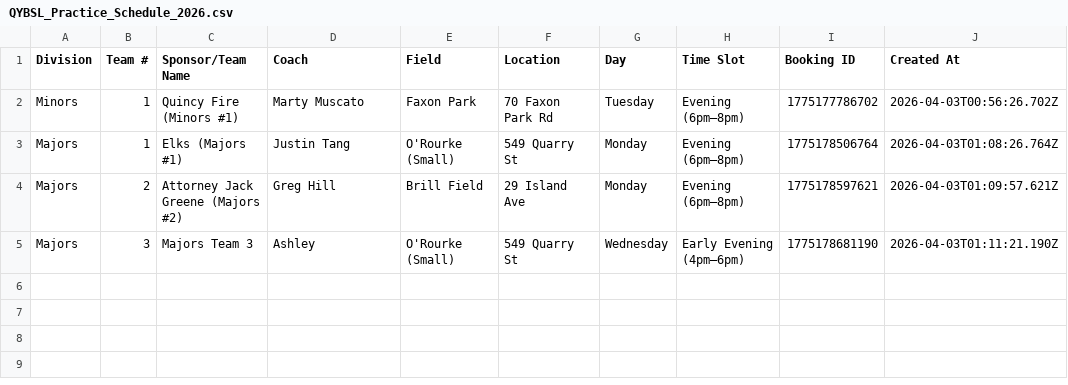
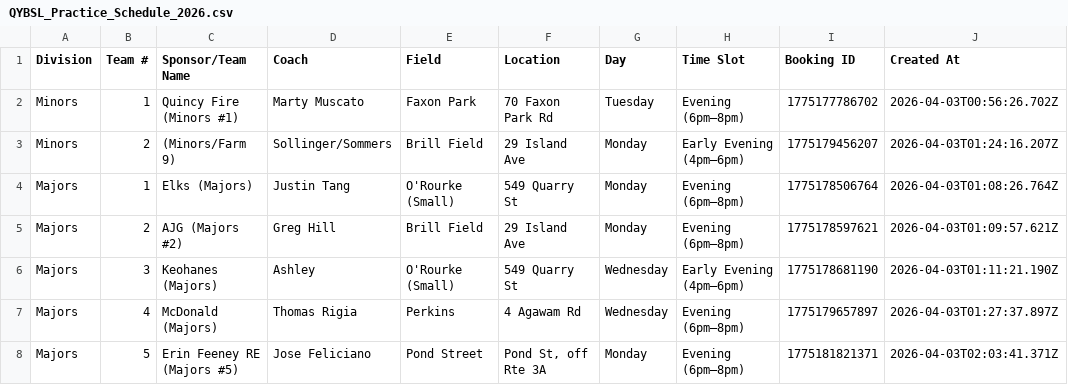
Before and after one commit to mynamesjohnd0e/qybsl-practice-scheduler, a CSV file: backup/QYBSL_Practice_Schedule_2026.csv, drawn as a sheet.

```diff
--- a/backup/QYBSL_Practice_Schedule_2026.csv
+++ b/backup/QYBSL_Practice_Schedule_2026.csv
@@ -2,4 +2,7 @@
 "Minors","1","Quincy Fire (Minors #1)","Marty Muscato","Faxon Park","70 Faxon Park Rd","Tuesday","Evening (6pm–8pm)","1775177786702","2026-04-03T00:56:26.702Z"
-"Majors","1","Elks (Majors #1)","Justin Tang","O'Rourke (Small)","549 Quarry St","Monday","Evening (6pm–8pm)","1775178506764","2026-04-03T01:08:26.764Z"
-"Majors","2","Attorney Jack Greene (Majors #2)","Greg Hill","Brill Field","29 Island Ave","Monday","Evening (6pm–8pm)","1775178597621","2026-04-03T01:09:57.621Z"
-"Majors","3","Majors Team 3","Ashley","O'Rourke (Small)","549 Quarry St","Wednesday","Early Evening (4pm–6pm)","1775178681190","2026-04-03T01:11:21.190Z"
+"Minors","2","(Minors/Farm 9)","Sollinger/Sommers","Brill Field","29 Island Ave","Monday","Early Evening (4pm–6pm)","1775179456207","2026-04-03T01:24:16.207Z"
+"Majors","1","Elks (Majors)","Justin Tang","O'Rourke (Small)","549 Quarry St","Monday","Evening (6pm–8pm)","1775178506764","2026-04-03T01:08:26.764Z"
+"Majors","2","AJG (Majors #2)","Greg Hill","Brill Field","29 Island Ave","Monday","Evening (6pm–8pm)","1775178597621","2026-04-03T01:09:57.621Z"
+"Majors","3","Keohanes (Majors)","Ashley","O'Rourke (Small)","549 Quarry St","Wednesday","Early Evening (4pm–6pm)","1775178681190","2026-04-03T01:11:21.190Z"
+"Majors","4","McDonald (Majors)","Thomas Rigia","Perkins","4 Agawam Rd","Wednesday","Evening (6pm–8pm)","1775179657897","2026-04-03T01:27:37.897Z"
+"Majors","5","Erin Feeney RE (Majors #5)","Jose Feliciano","Pond Street","Pond St, off Rte 3A","Monday","Evening (6pm–8pm)","1775181821371","2026-04-03T02:03:41.371Z"
```
Also changed, not shown: 1 other file.
